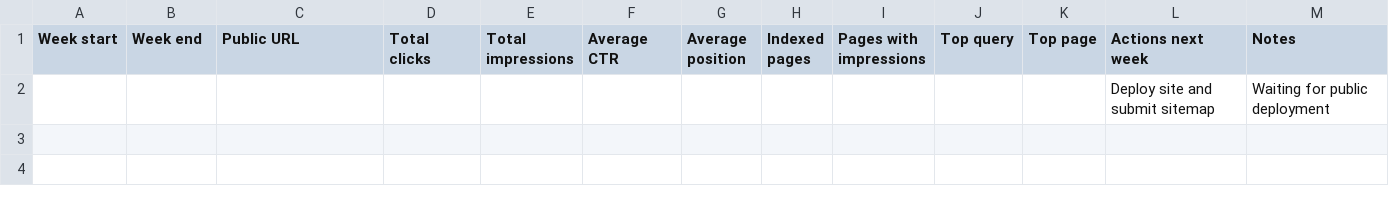
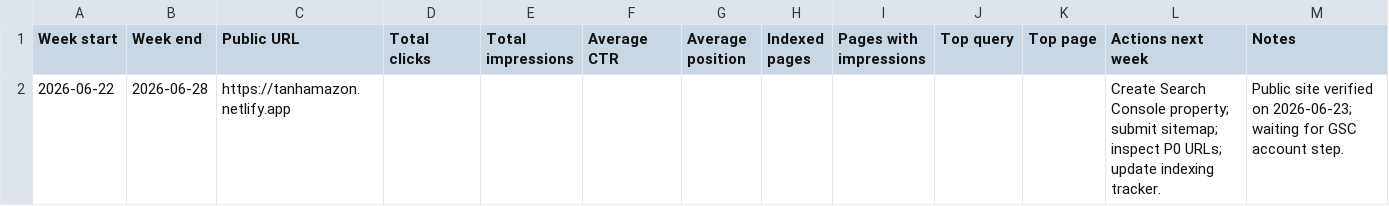
Before and after one commit to Tanh2k8-123/Tanh-amazon, a CSV file: working/tracking/search_console_weekly_kpi.csv, drawn as a sheet; removed rows and columns are numbered as before the commit, all else as after; the diff names each change by its address in the sheet, - before the commit and + after, or states it on an @@ line.

```diff
--- a/working/tracking/search_console_weekly_kpi.csv
+++ b/working/tracking/search_console_weekly_kpi.csv
-row 2:  |  |  |  |  |  |  |  |  |  |  | Deploy site and submit sitemap | Waiting for public deployment
+row 2: 2026-06-22 | 2026-06-28 | https://tanhamazon.netlify.app |  |  |  |  |  |  |  |  | Create Search Console property; submit sitemap; inspect P0 URLs; update indexing tracker. | Public site verified on 2026-06-23; waiting for GSC account step.
```
Also changed, not shown: working/tracking/content_log.csv, 8 other files.
